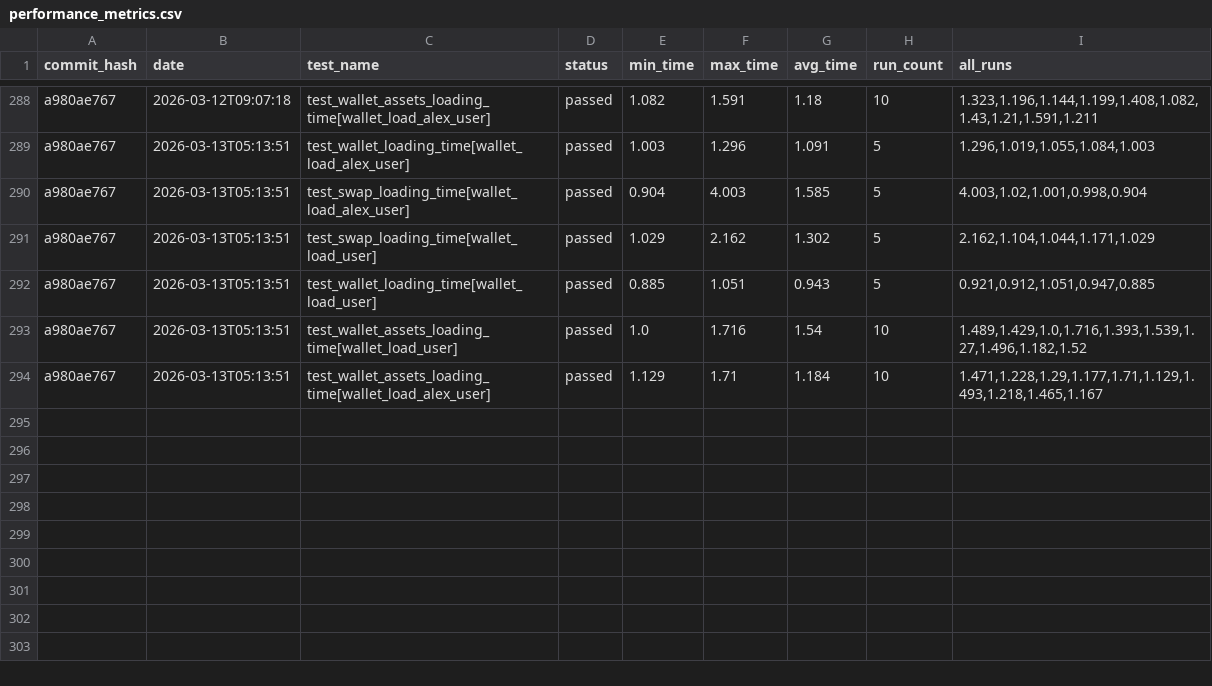
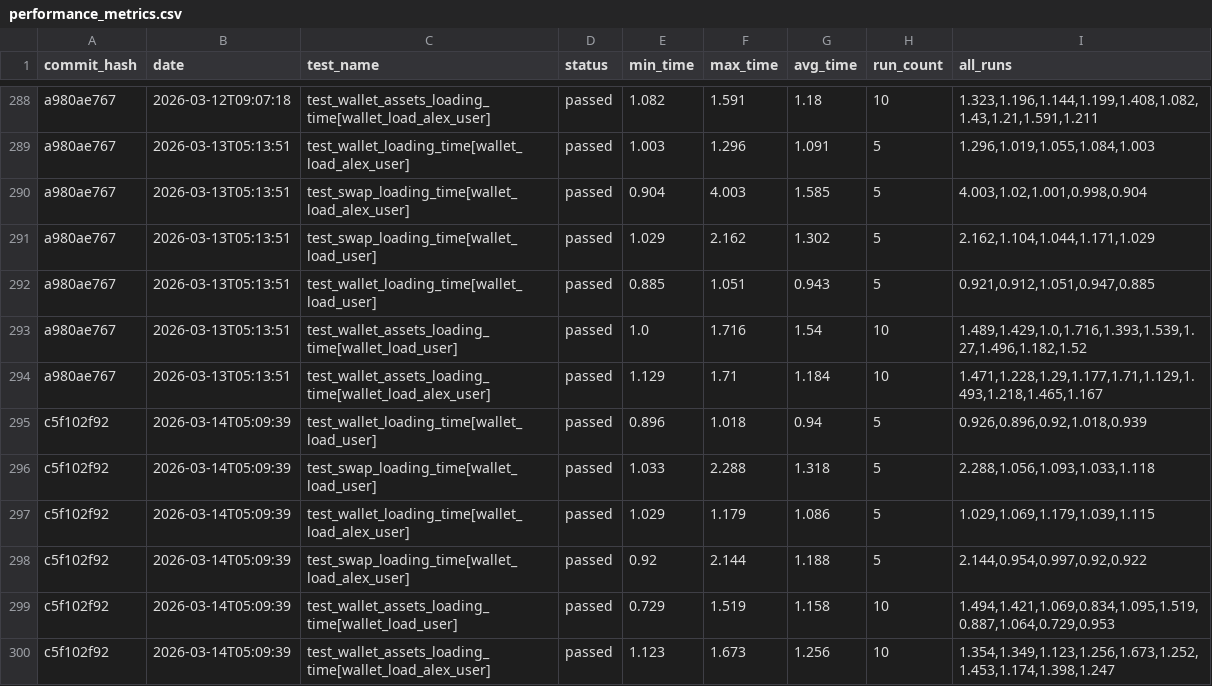
Before and after one commit to status-im/status-app-benchmarks, a CSV file: data/performance_metrics.csv, drawn as a sheet; only a part is shown, gaps mark what is left out.

Commit message:
Add benchmark results for commit c5f102f92

```diff
--- a/data/performance_metrics.csv
+++ b/data/performance_metrics.csv
@@ -294 +294,7 @@ a980ae767,2026-03-13T05:13:51,test_wallet_assets_loading_time[wallet_load_user],
 a980ae767,2026-03-13T05:13:51,test_wallet_assets_loading_time[wallet_load_alex_user],passed,1.129,1.71,1.184,10,"1.471,1.228,1.29,1.177,1.71,1.129,1.493,1.218,1.465,1.167"
+c5f102f92,2026-03-14T05:09:39,test_wallet_loading_time[wallet_load_user],passed,0.896,1.018,0.94,5,"0.926,0.896,0.92,1.018,0.939"
+c5f102f92,2026-03-14T05:09:39,test_swap_loading_time[wallet_load_user],passed,1.033,2.288,1.318,5,"2.288,1.056,1.093,1.033,1.118"
+c5f102f92,2026-03-14T05:09:39,test_wallet_loading_time[wallet_load_alex_user],passed,1.029,1.179,1.086,5,"1.029,1.069,1.179,1.039,1.115"
+c5f102f92,2026-03-14T05:09:39,test_swap_loading_time[wallet_load_alex_user],passed,0.92,2.144,1.188,5,"2.144,0.954,0.997,0.92,0.922"
+c5f102f92,2026-03-14T05:09:39,test_wallet_assets_loading_time[wallet_load_user],passed,0.729,1.519,1.158,10,"1.494,1.421,1.069,0.834,1.095,1.519,0.887,1.064,0.729,0.953"
+c5f102f92,2026-03-14T05:09:39,test_wallet_assets_loading_time[wallet_load_alex_user],passed,1.123,1.673,1.256,10,"1.354,1.349,1.123,1.256,1.673,1.252,1.453,1.174,1.398,1.247"
```
Also changed, not shown: data/summary_metrics.csv, 6 other files.
